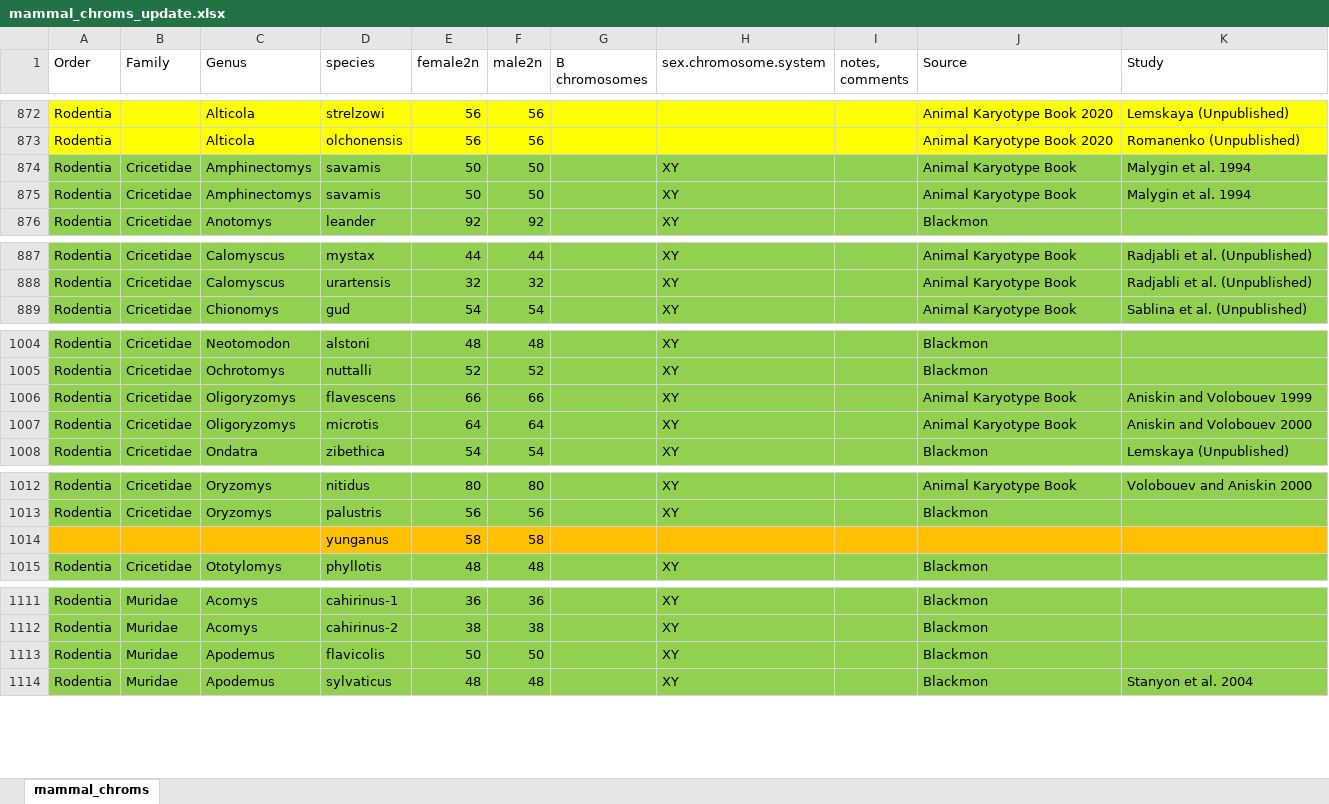
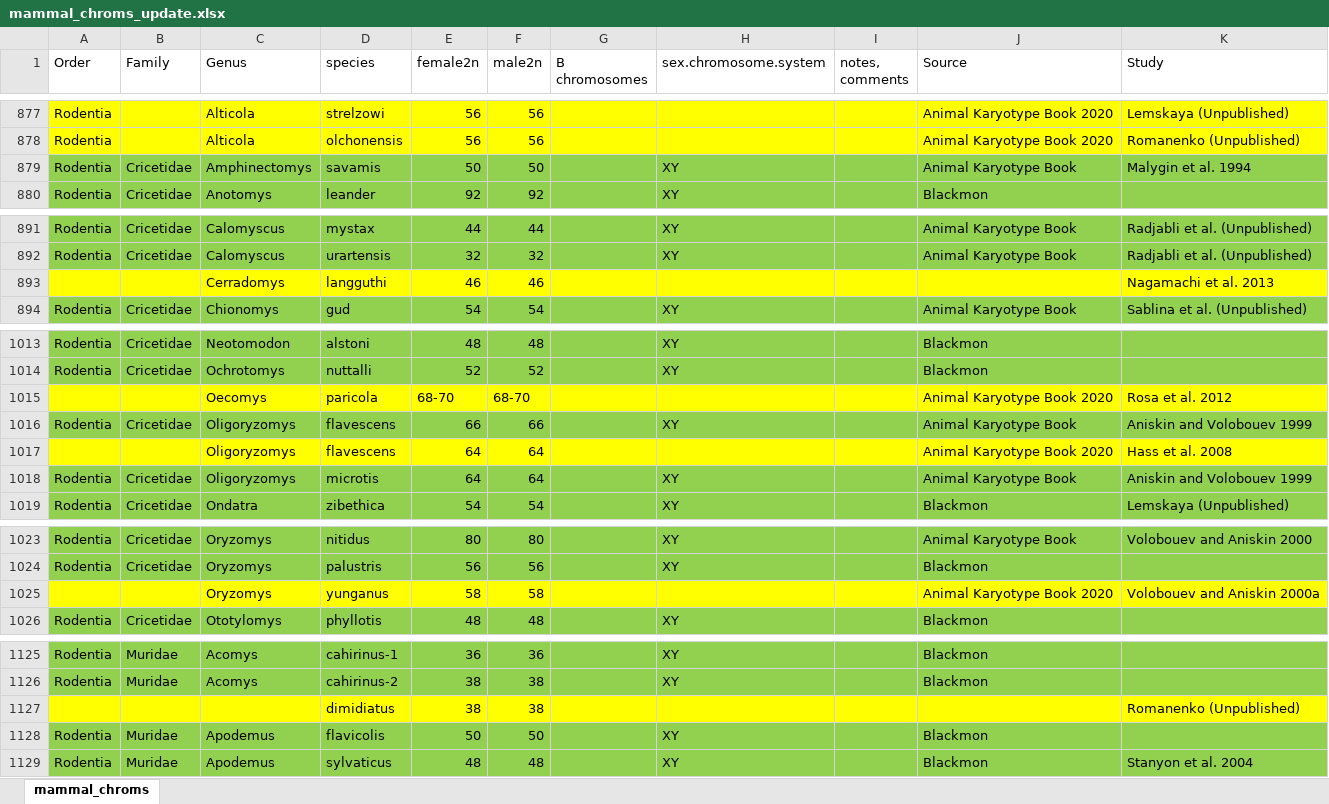
Before and after one commit to coleoguy/pfsa, an Excel workbook: clades/mammalia/data/mammal_chroms_update.xlsx, sheet mammal_chroms, drawn as a sheet; only a part is shown, gaps mark what is left out; values as stored, in another font and other column widths than the file's, no borders; removed rows and columns are numbered as before the commit, all else as after; the diff covers the shown part only; the diff names each change by its address in the sheet, - before the commit and + after, or states it on an @@ line.

Commit message:
Update mammal_chroms_update.xlsx

```diff
--- a/clades/mammalia/data/mammal_chroms_update.xlsx (sheet mammal_chroms)
+++ b/clades/mammalia/data/mammal_chroms_update.xlsx (sheet mammal_chroms)
-row 874: Rodentia | Cricetidae | Amphinectomys | savamis | 50 | 50 |  | XY |  | Animal Karyotype Book | Malygin et al. 1994
+row 893:  |  | Cerradomys | langguthi | 46 | 46 |  |  |  |  | Nagamachi et al. 2013
+row 1015:  |  | Oecomys | paricola | 68-70 | 68-70 |  |  |  | Animal Karyotype Book 2020 | Rosa et al. 2012
+row 1017:  |  | Oligoryzomys | flavescens | 64 | 64 |  |  |  | Animal Karyotype Book 2020 | Hass et al. 2008
-K1018 (Study): Aniskin and Volobouev 2000
+K1018 (Study): Aniskin and Volobouev 1999
-A1025:K1025 fill: #FFC000
+A1025:K1025 fill: #FFFF00
-C1025 (Genus): (empty)
+C1025 (Genus): Oryzomys
-J1025 (Source): (empty)
+J1025 (Source): Animal Karyotype Book 2020
-K1025 (Study): (empty)
+K1025 (Study): Volobouev and Aniskin 2000a
+row 1127:  |  |  | dimidiatus | 38 | 38 |  |  |  |  | Romanenko (Unpublished)
```
Also changed, not shown: 14 added rows and 2 edited cells elsewhere in this sheet.
